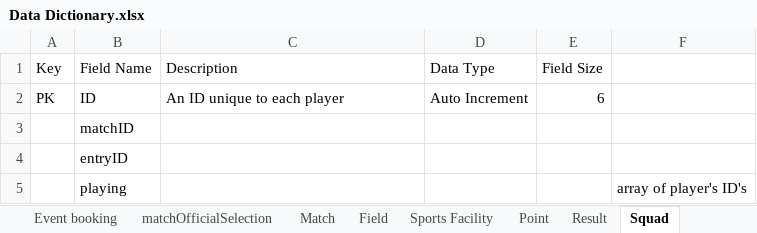
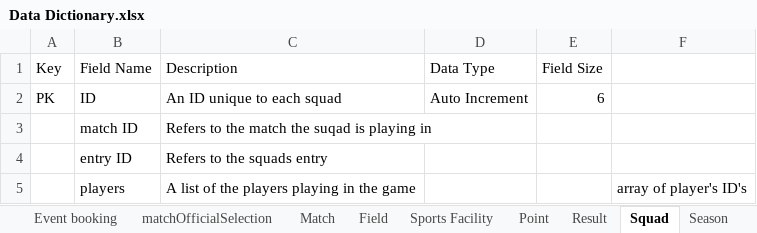
Before and after one commit to leggant/DB2-Design-Assignment, an Excel workbook: Data Dictionary.xlsx, sheet Squad, drawn as a sheet; values as stored, in another font and other column widths than the file's, no borders; removed rows and columns are numbered as before the commit, all else as after; the diff names each change by its address in the sheet, - before the commit and + after, or states it on an @@ line.

```diff
--- a/Data Dictionary.xlsx (sheet Squad)
+++ b/Data Dictionary.xlsx (sheet Squad)
+sheet tab: Season
-C2 (Description): An ID unique to each player
+C2 (Description): An ID unique to each squad
-row 3:  | matchID
-row 4:  | entryID
-row 5:  | playing |  |  |  | array of player's ID's
+row 3:  | match ID | Refers to the match the suqad is playing in
+row 4:  | entry ID | Refers to the squads entry
+row 5:  | players | A list of the players playing in the game |  |  | array of player's ID's
```
Also changed, not shown: sheet Event booking, sheet Result, sheet Match, sheet Point, sheet Sports Facility, sheet Facility Admin, 6 more sheets, other sheet tabs.
